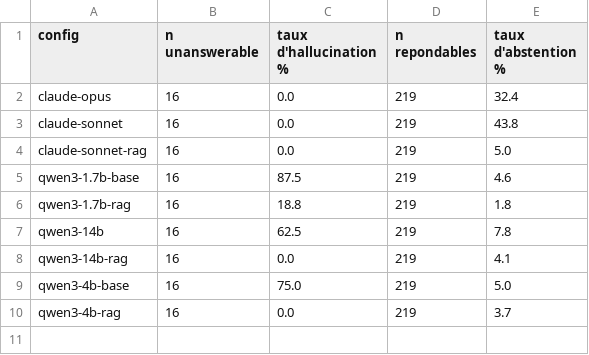
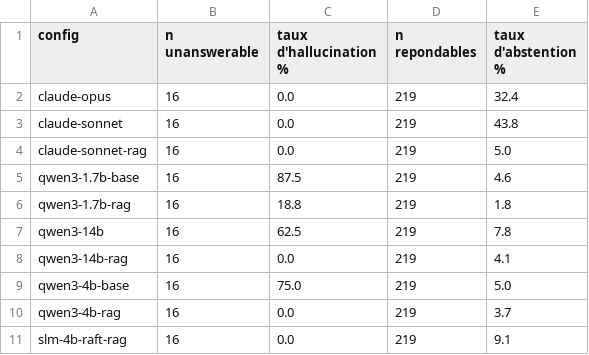
Before and after one commit to Nathan-Albalat/OverwatchSLM, a CSV file: eval/report/hallucination.csv, drawn as a sheet.

```diff
--- a/eval/report/hallucination.csv
+++ b/eval/report/hallucination.csv
@@ -10 +10,2 @@ qwen3-4b-base;16;75.0;219;5.0
 qwen3-4b-rag;16;0.0;219;3.7
+slm-4b-raft-rag;16;0.0;219;9.1
```
Also changed, not shown: eval/report/categories.csv, eval/report/global.csv, 7 other files.
